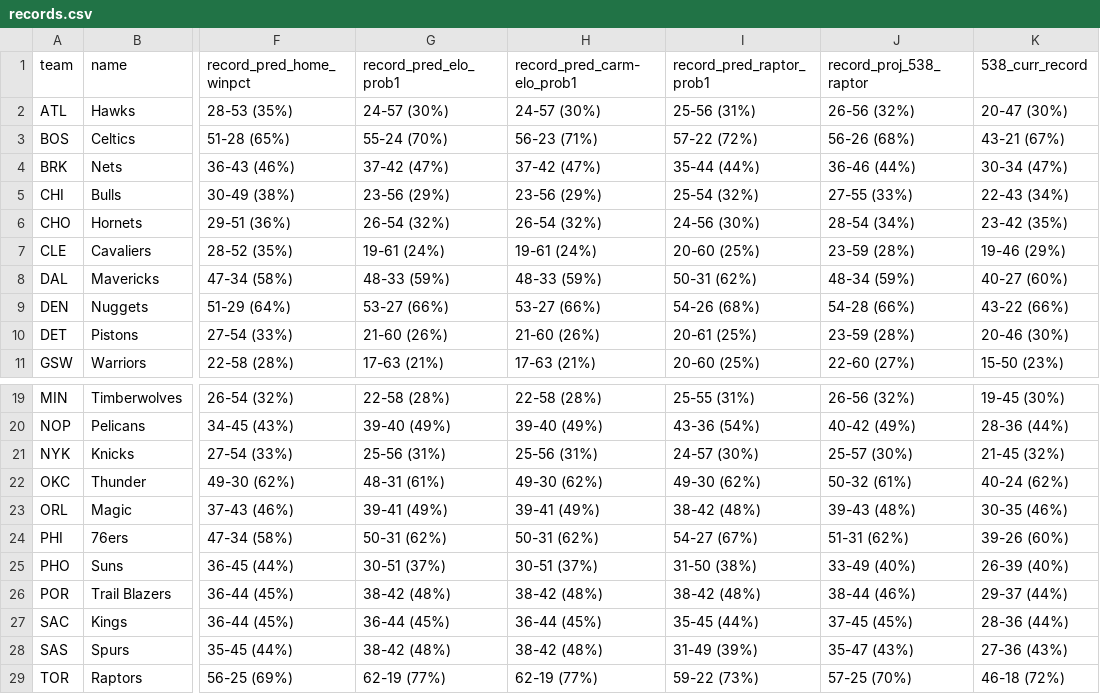
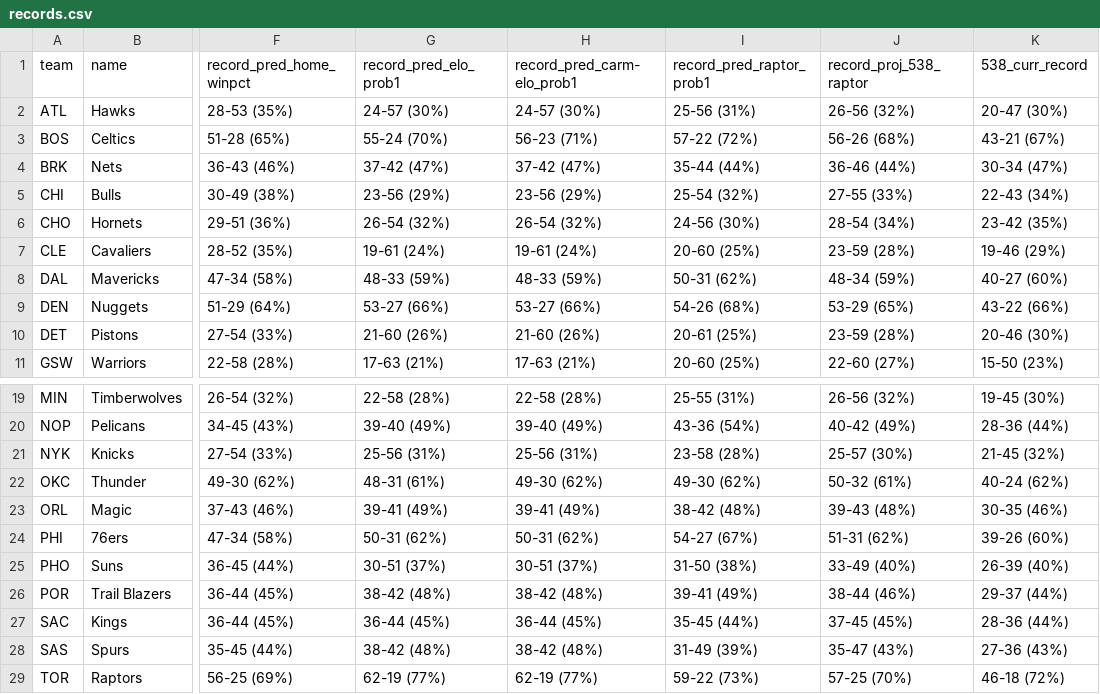
Before and after one commit to bryanwhiting/sports, a CSV file: data/records.csv, drawn as a sheet; only a part is shown, gaps mark what is left out; the diff names each change by its address in the sheet, - before the commit and + after, or states it on an @@ line.

```diff
--- a/data/records.csv
+++ b/data/records.csv
-J9 (record_proj_538_raptor): 54-28 (66%)
+J9 (record_proj_538_raptor): 53-29 (65%)
-I21 (record_pred_raptor_prob1): 24-57 (30%)
+I21 (record_pred_raptor_prob1): 23-58 (28%)
-I26 (record_pred_raptor_prob1): 38-42 (48%)
+I26 (record_pred_raptor_prob1): 39-41 (49%)
```
Also changed, not shown: data/all_scores.csv, 1 other file.
